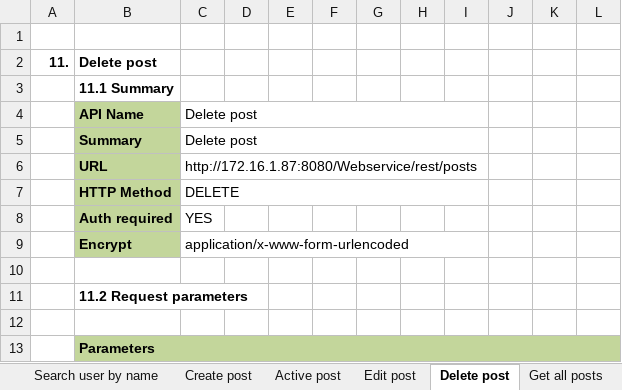
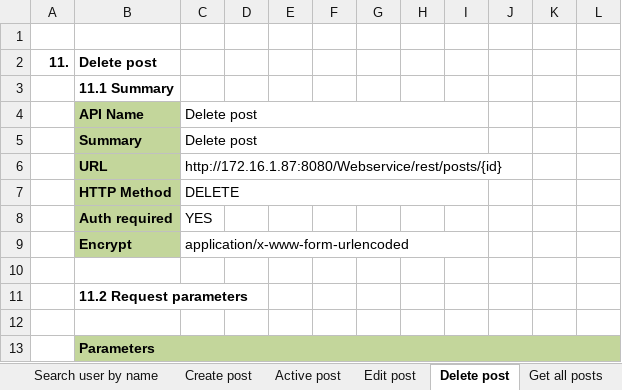
Before and after one commit to Mulodo-Java-Training/miniblog-nguyen.thuc, an Excel workbook: doc/backend/api/versions/TRN-MiniBlog_API-Specification_Ver1.0_NguyenDongThuc.xlsx, sheet Delete post, drawn as a sheet; only a part is shown; values as stored, in another font and other column widths than the file's, no borders; charts and pictures not drawn; the diff names each change by its address in the sheet, - before the commit and + after, or states it on an @@ line.

```diff
--- a/doc/backend/api/versions/TRN-MiniBlog_API-Specification_Ver1.0_NguyenDongThuc.xlsx (sheet Delete post)
+++ b/doc/backend/api/versions/TRN-MiniBlog_API-Specification_Ver1.0_NguyenDongThuc.xlsx (sheet Delete post)
-C6: http://172.16.1.87:8080/Webservice/rest/posts
+C6: http://172.16.1.87:8080/Webservice/rest/posts/{id}
```
Also changed, not shown: sheet API List, sheet Search user by name, sheet Change password, sheet Active post, sheet Delete comment, sheet Edit comment, 4 more sheets, charts or pictures, 2 other files.
